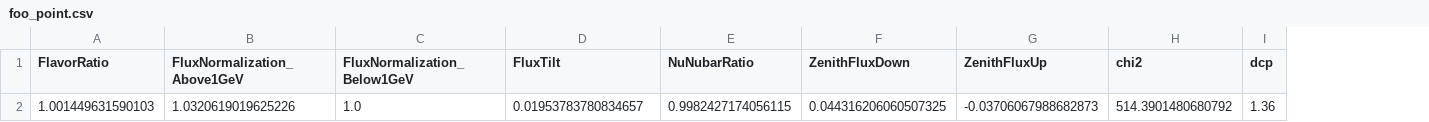
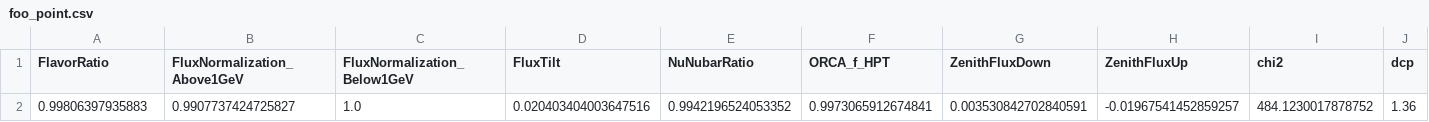
Before and after one commit to MiaochenJin/NeutrinoTelescopeOscillationAnalysis, a CSV file: results/foo_point.csv, drawn as a sheet; only a part is shown; addresses are those after the commit; the diff names each change by its address in the sheet, - before the commit and + after, or states it on an @@ line.

Commit message:
implementes muon and orca detector syst

```diff
--- a/results/foo_point.csv
+++ b/results/foo_point.csv
+column F (ORCA_f_HPT), row 2: 0.9973065912674841
-A2 (FlavorRatio): 1.001449631590103
+A2 (FlavorRatio): 0.99806397935883
-B2 (FluxNormalization_Above1GeV): 1.0320619019625226
+B2 (FluxNormalization_Above1GeV): 0.9907737424725827
-D2 (FluxTilt): 0.01953783780834657
+D2 (FluxTilt): 0.020403404003647516
-E2 (NuNubarRatio): 0.9982427174056115
+E2 (NuNubarRatio): 0.9942196524053352
-G2 (ZenithFluxDown): 0.044316206060507325
+G2 (ZenithFluxDown): 0.003530842702840591
-H2 (ZenithFluxUp): -0.03706067988682873
+H2 (ZenithFluxUp): -0.01967541452859257
-I2 (chi2): 514.3901480680792
+I2 (chi2): 484.1230017878752
```
Also changed, not shown: 11 other files.
